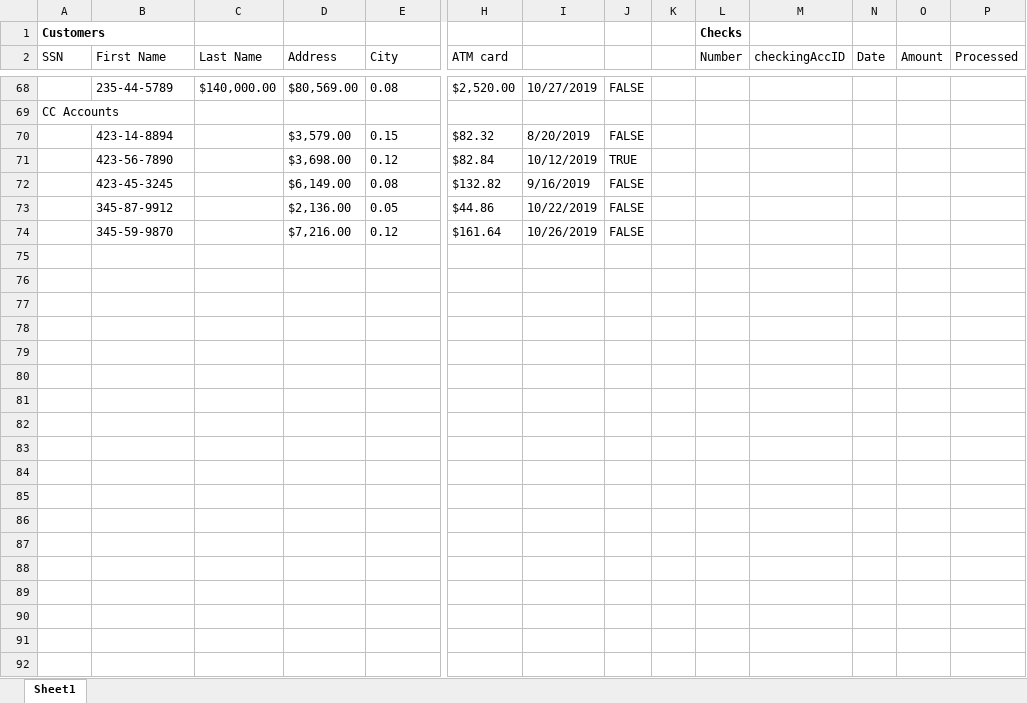
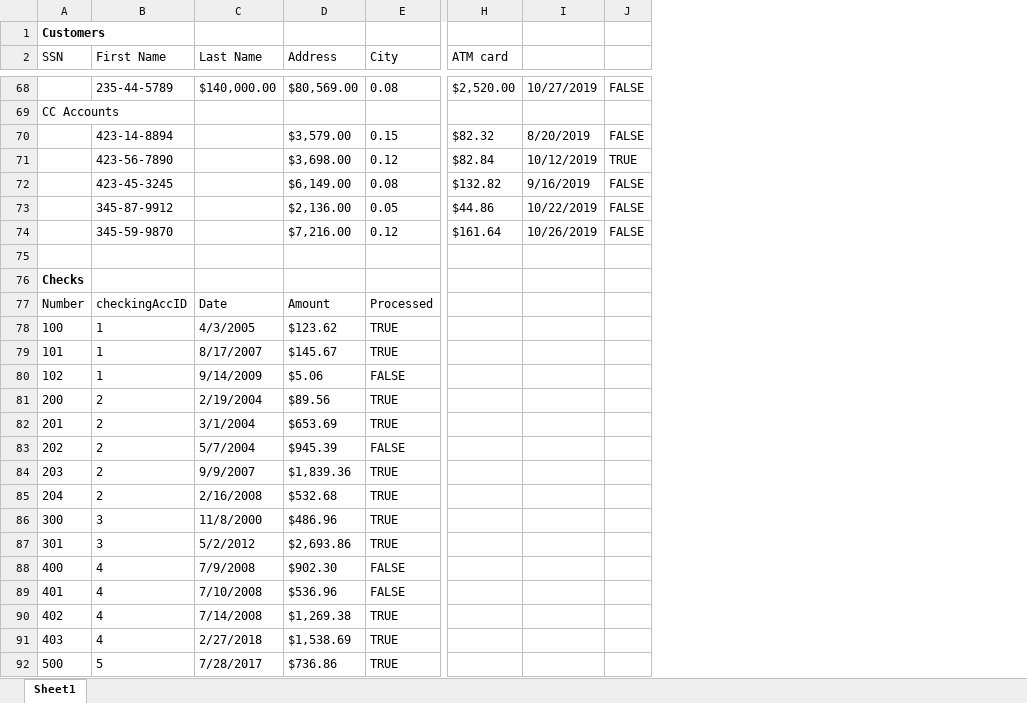
Before and after one commit to jkeith5/csc406bankingApp, an Excel workbook: src/Resources/CSC 406_ Banking Application Data.xlsx, sheet Sheet1, drawn as a sheet; only a part is shown, gaps mark what is left out; values as stored, in another font and other column widths than the file's, no borders; charts and pictures not drawn; removed rows and columns are numbered as before the commit, all else as after; rows hold the shown columns only; the diff covers the shown part only; the diff names each change by its address in the sheet, - before the commit and + after, or states it on an @@ line.

```diff
--- a/src/Resources/CSC 406_ Banking Application Data.xlsx (sheet Sheet1)
+++ b/src/Resources/CSC 406_ Banking Application Data.xlsx (sheet Sheet1)
-column K, empty
-column L (Number), row 1: Checks
-column M (checkingAccID), empty
-column N (Date), empty
-column O (Amount), empty
-column P (Processed), empty
+row 75: (empty)
+row 76: Checks
+row 77: Number | checkingAccID | Date | Amount | Processed
+row 78: 100 | 1 | 4/3/2005 | $123.62 | TRUE
+row 79: 101 | 1 | 8/17/2007 | $145.67 | TRUE
+row 80: 102 | 1 | 9/14/2009 | $5.06 | FALSE
+row 81: 200 | 2 | 2/19/2004 | $89.56 | TRUE
+row 82: 201 | 2 | 3/1/2004 | $653.69 | TRUE
+row 83: 202 | 2 | 5/7/2004 | $945.39 | FALSE
+row 84: 203 | 2 | 9/9/2007 | $1,839.36 | TRUE
+row 85: 204 | 2 | 2/16/2008 | $532.68 | TRUE
+row 86: 300 | 3 | 11/8/2000 | $486.96 | TRUE
+row 87: 301 | 3 | 5/2/2012 | $2,693.86 | TRUE
+row 88: 400 | 4 | 7/9/2008 | $902.30 | FALSE
+row 89: 401 | 4 | 7/10/2008 | $536.96 | FALSE
+row 90: 402 | 4 | 7/14/2008 | $1,269.38 | TRUE
+row 91: 403 | 4 | 2/27/2018 | $1,538.69 | TRUE
+row 92: 500 | 5 | 7/28/2017 | $736.86 | TRUE
```
Also changed, not shown: 36 added rows and 10 edited cells elsewhere in this sheet, 7 other files.
